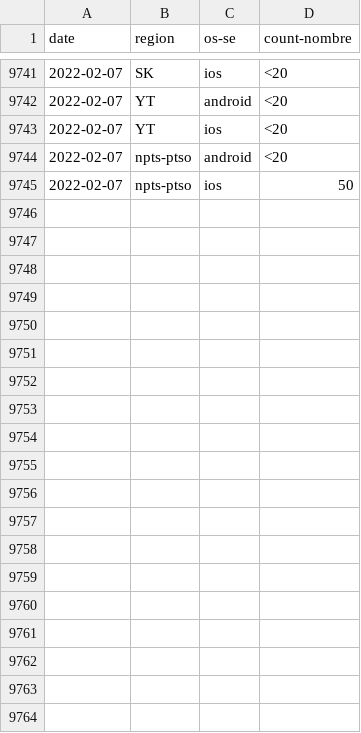
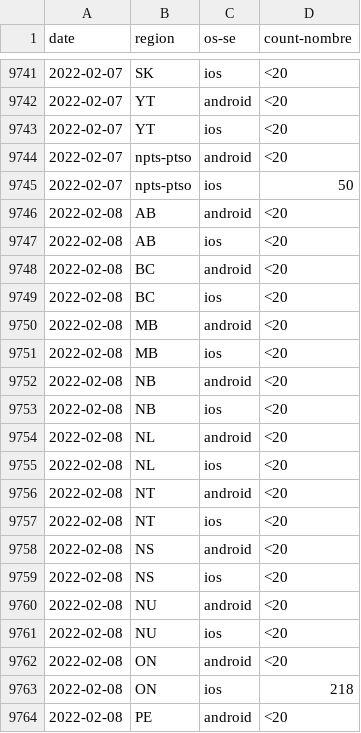
Before and after one commit to cds-snc/covid-alert-data-staging, a CSV file: masked_metrics/csv/daily-journalier/active_users_pt_os.daily-journalier.csv, drawn as a sheet; only a part is shown, gaps mark what is left out; the diff covers the shown part only; the diff names each change by its address in the sheet, - before the commit and + after, or states it on an @@ line.

```diff
--- a/masked_metrics/csv/daily-journalier/active_users_pt_os.daily-journalier.csv
+++ b/masked_metrics/csv/daily-journalier/active_users_pt_os.daily-journalier.csv
+row 9746: 2022-02-08 | AB | android | <20
+row 9747: 2022-02-08 | AB | ios | <20
+row 9748: 2022-02-08 | BC | android | <20
+row 9749: 2022-02-08 | BC | ios | <20
+row 9750: 2022-02-08 | MB | android | <20
+row 9751: 2022-02-08 | MB | ios | <20
+row 9752: 2022-02-08 | NB | android | <20
+row 9753: 2022-02-08 | NB | ios | <20
+row 9754: 2022-02-08 | NL | android | <20
+row 9755: 2022-02-08 | NL | ios | <20
+row 9756: 2022-02-08 | NT | android | <20
+row 9757: 2022-02-08 | NT | ios | <20
+row 9758: 2022-02-08 | NS | android | <20
+row 9759: 2022-02-08 | NS | ios | <20
+row 9760: 2022-02-08 | NU | android | <20
+row 9761: 2022-02-08 | NU | ios | <20
+row 9762: 2022-02-08 | ON | android | <20
+row 9763: 2022-02-08 | ON | ios | 218
+row 9764: 2022-02-08 | PE | android | <20
```
Also changed, not shown: 9 added rows elsewhere in this file, masked_metrics/csv/daily-journalier/active_users_pt.daily-journalier.csv, masked_metrics/csv/daily-journalier/exposed_pt.daily-journalier.csv, 16 other files.
